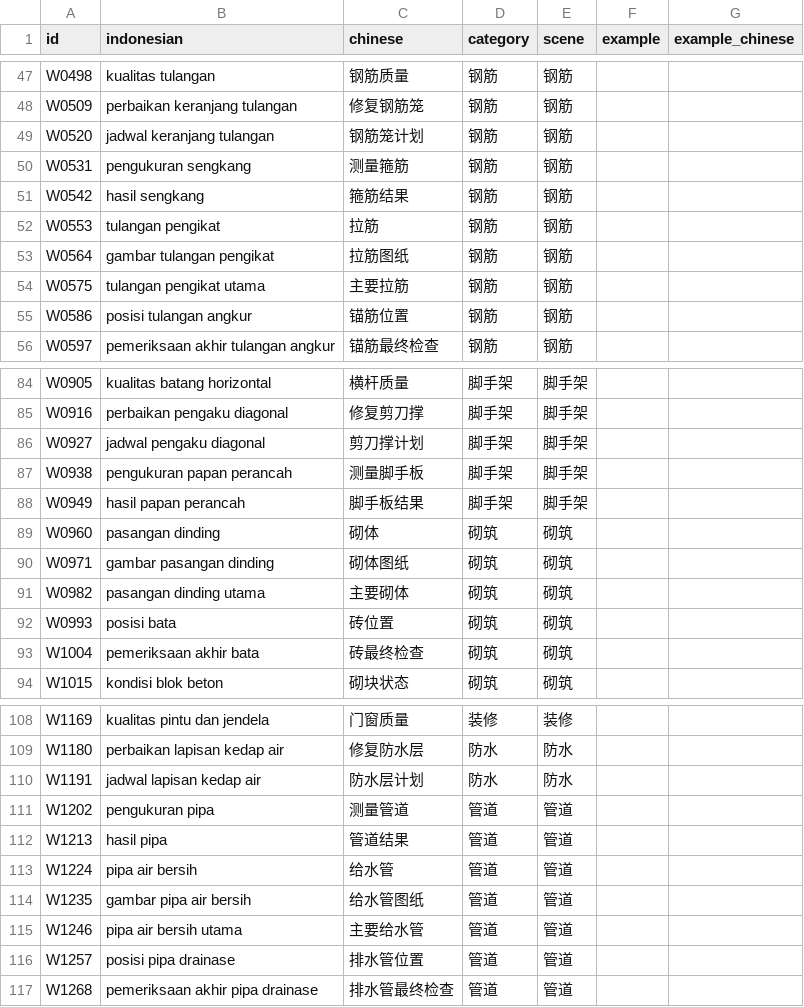
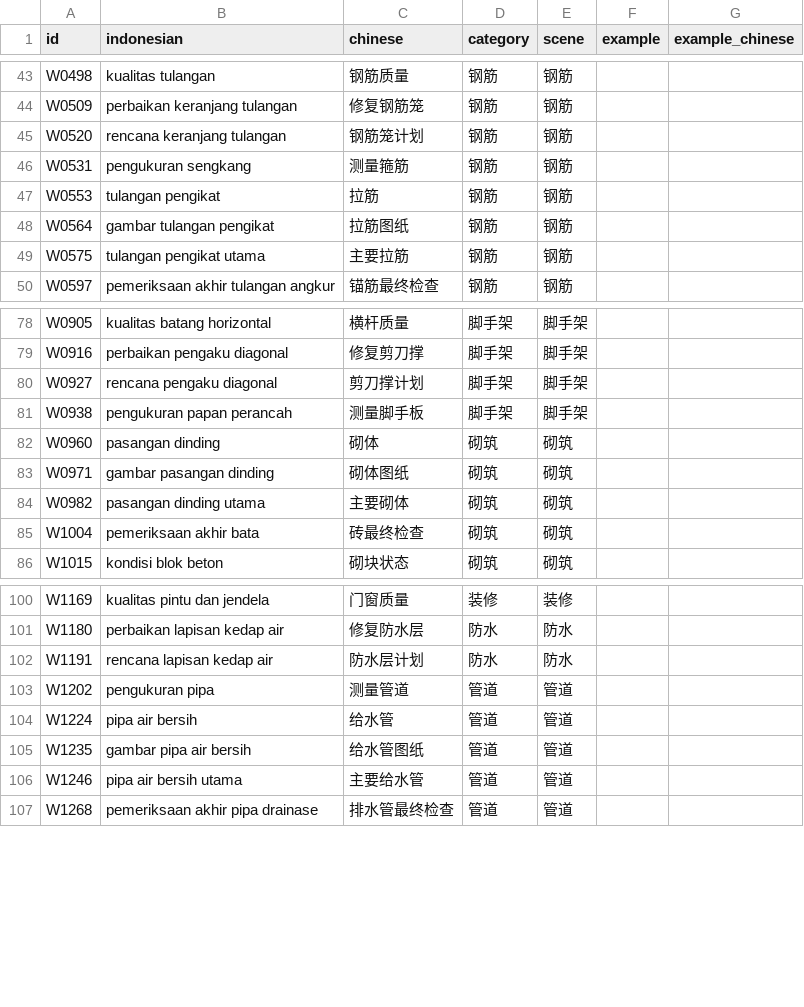
Before and after one commit to mahanshengzhi-ai/IndonesianEngineerApp, a TSV file: app/src/main/assets/words_03.tsv, drawn as a sheet; only a part is shown, gaps mark what is left out; the diff covers the shown part only.

```diff
--- a/app/src/main/assets/words_03.tsv
+++ b/app/src/main/assets/words_03.tsv
@@ -48,5 +44,4 @@ W0498	kualitas tulangan	钢筋质量	钢筋	钢筋
 W0509	perbaikan keranjang tulangan	修复钢筋笼	钢筋	钢筋		
-W0520	jadwal keranjang tulangan	钢筋笼计划	钢筋	钢筋		
+W0520	rencana keranjang tulangan	钢筋笼计划	钢筋	钢筋		
 W0531	pengukuran sengkang	测量箍筋	钢筋	钢筋		
-W0542	hasil sengkang	箍筋结果	钢筋	钢筋		
 W0553	tulangan pengikat	拉筋	钢筋	钢筋		
@@ -54,3 +49,2 @@ W0564	gambar tulangan pengikat	拉筋图纸	钢筋	钢筋
 W0575	tulangan pengikat utama	主要拉筋	钢筋	钢筋		
-W0586	posisi tulangan angkur	锚筋位置	钢筋	钢筋		
 W0597	pemeriksaan akhir tulangan angkur	锚筋最终检查	钢筋	钢筋		
@@ -85,5 +79,4 @@ W0905	kualitas batang horizontal	横杆质量	脚手架	脚手架
 W0916	perbaikan pengaku diagonal	修复剪刀撑	脚手架	脚手架		
-W0927	jadwal pengaku diagonal	剪刀撑计划	脚手架	脚手架		
+W0927	rencana pengaku diagonal	剪刀撑计划	脚手架	脚手架		
 W0938	pengukuran papan perancah	测量脚手板	脚手架	脚手架		
-W0949	hasil papan perancah	脚手板结果	脚手架	脚手架		
 W0960	pasangan dinding	砌体	砌筑	砌筑		
@@ -91,3 +84,2 @@ W0971	gambar pasangan dinding	砌体图纸	砌筑	砌筑
 W0982	pasangan dinding utama	主要砌体	砌筑	砌筑		
-W0993	posisi bata	砖位置	砌筑	砌筑		
 W1004	pemeriksaan akhir bata	砖最终检查	砌筑	砌筑		
@@ -109,5 +101,4 @@ W1169	kualitas pintu dan jendela	门窗质量	装修	装修
 W1180	perbaikan lapisan kedap air	修复防水层	防水	防水		
-W1191	jadwal lapisan kedap air	防水层计划	防水	防水		
+W1191	rencana lapisan kedap air	防水层计划	防水	防水		
 W1202	pengukuran pipa	测量管道	管道	管道		
-W1213	hasil pipa	管道结果	管道	管道		
 W1224	pipa air bersih	给水管	管道	管道		
@@ -115,3 +106,2 @@ W1235	gambar pipa air bersih	给水管图纸	管道	管道
 W1246	pipa air bersih utama	主要给水管	管道	管道		
-W1257	posisi pipa drainase	排水管位置	管道	管道		
 W1268	pemeriksaan akhir pipa drainase	排水管最终检查	管道	管道		
```
Also changed, not shown: 21 removed rows and 13 edited cells elsewhere in this file.
